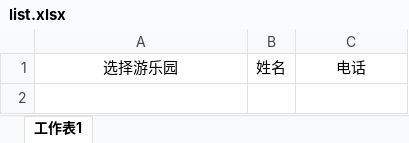
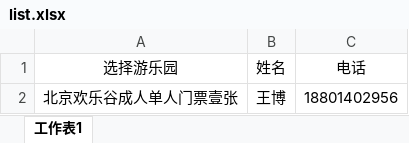
Before and after one commit to BoenZhang/meijiCode, an Excel workbook: src/winner/list.xlsx, sheet 工作表1, drawn as a sheet; values as stored, in another font and other column widths than the file's, no borders; the diff names each change by its address in the sheet, - before the commit and + after, or states it on an @@ line.

Commit message:
update

```diff
--- a/src/winner/list.xlsx (sheet 工作表1)
+++ b/src/winner/list.xlsx (sheet 工作表1)
+row 2: 北京欢乐谷成人单人门票壹张 | 王博 | 18801402956
```
